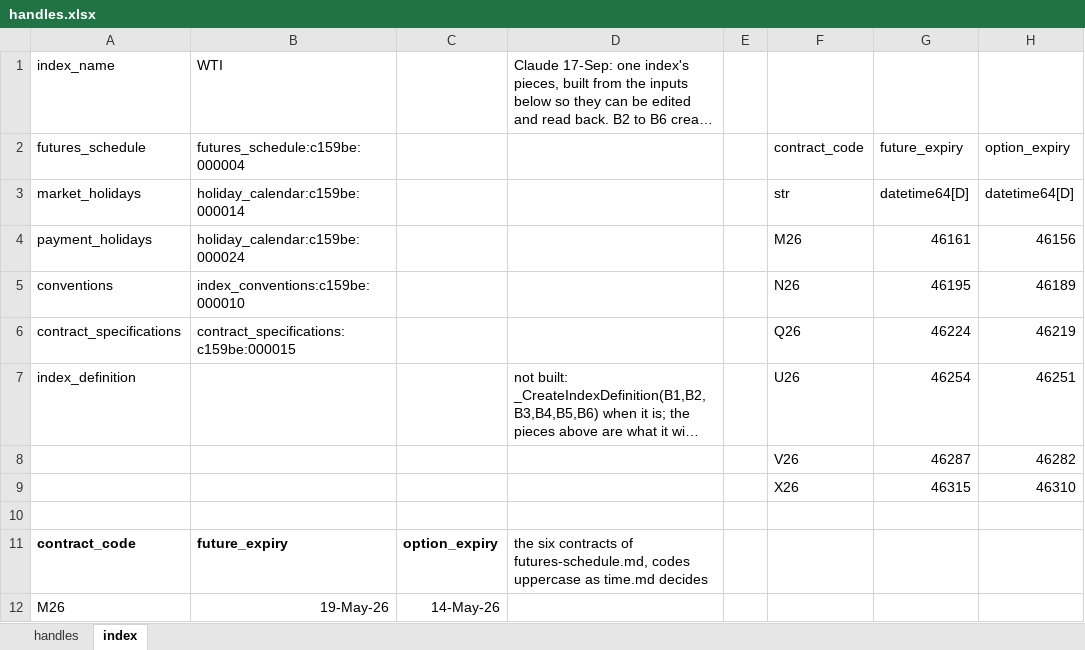
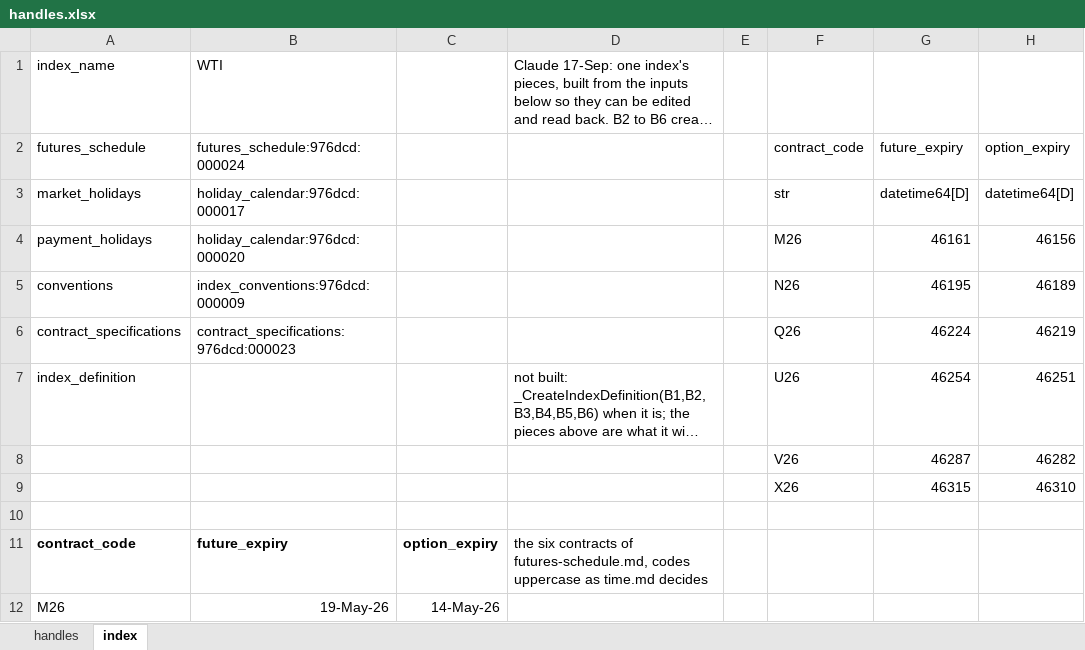
Before and after one commit to gobbles404/catalyst, an Excel workbook: workbooks/handles.xlsx, sheet index, drawn as a sheet; only a part is shown; long unchanged cells end in …; values as stored, in another font and other column widths than the file's, no borders; the diff names each change by its address in the sheet, - before the commit and + after, or states it on an @@ line.

Commit message:
feat(market-data): the price vector named for its index, the market checking the name (#112)

```diff
--- a/workbooks/handles.xlsx (sheet index)
+++ b/workbooks/handles.xlsx (sheet index)
-B2: futures_schedule:c159be:000004
+B2: futures_schedule:976dcd:000024
-B3: holiday_calendar:c159be:000014
+B3: holiday_calendar:976dcd:000017
-B4: holiday_calendar:c159be:000024
+B4: holiday_calendar:976dcd:000020
-B5: index_conventions:c159be:000010
+B5: index_conventions:976dcd:000009
-B6: contract_specifications:c159be:000015
+B6: contract_specifications:976dcd:000023
```
Also changed, not shown: sheet handles, 20 other files.
